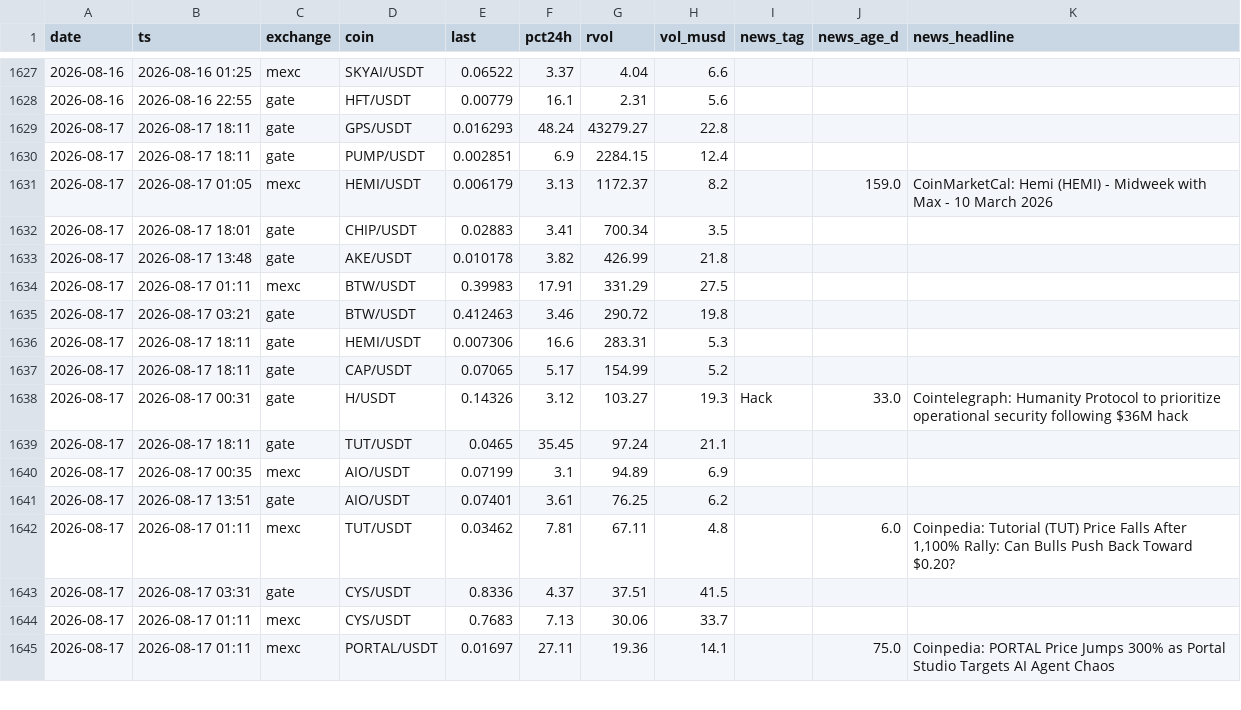
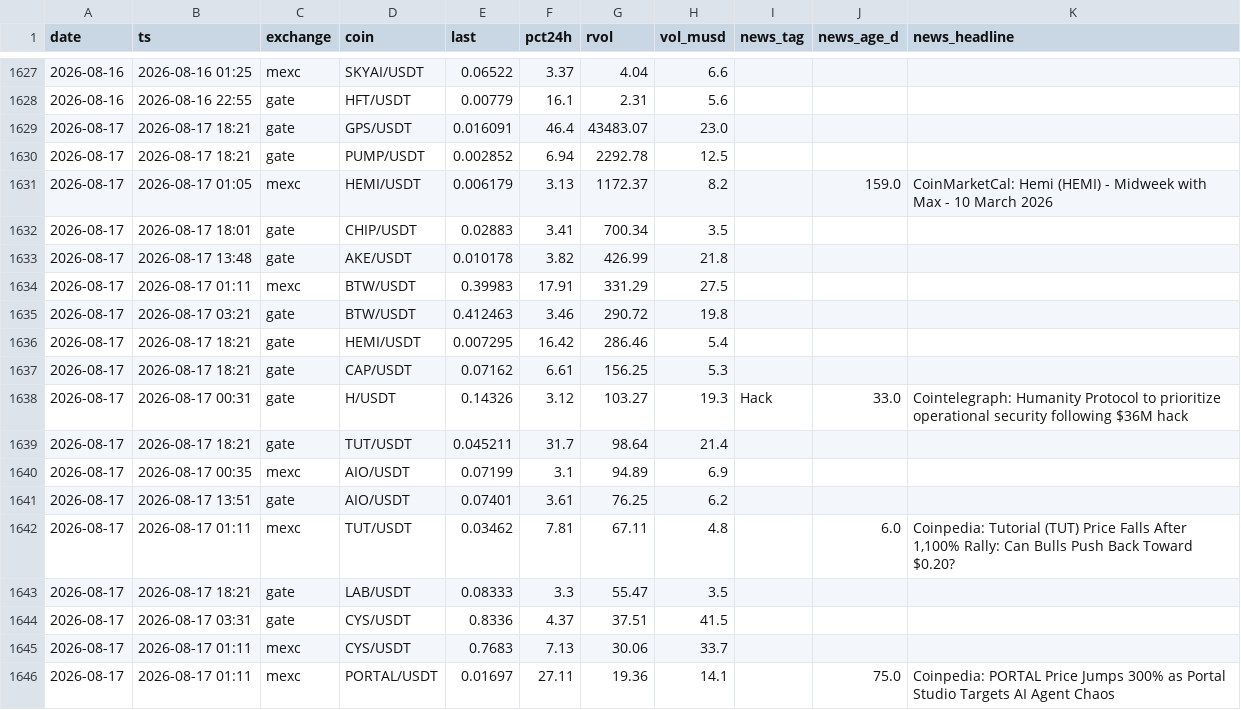
Before and after one commit to ChrisM001/scanner-site, a CSV file: crypto_scan_log.csv, drawn as a sheet; only a part is shown, gaps mark what is left out.

```diff
--- a/crypto_scan_log.csv
+++ b/crypto_scan_log.csv
@@ -1628,4 +1628,4 @@ date,ts,exchange,coin,last,pct24h,rvol,vol_musd,news_tag,news_age_d,news_headlin
 2026-08-16,2026-08-16 22:55,gate,HFT/USDT,0.00779,16.1,2.31,5.6,,,
-2026-08-17,2026-08-17 18:11,gate,GPS/USDT,0.016293,48.24,43279.27,22.8,,,
-2026-08-17,2026-08-17 18:11,gate,PUMP/USDT,0.002851,6.9,2284.15,12.4,,,
+2026-08-17,2026-08-17 18:21,gate,GPS/USDT,0.016091,46.4,43483.07,23.0,,,
+2026-08-17,2026-08-17 18:21,gate,PUMP/USDT,0.002852,6.94,2292.78,12.5,,,
 2026-08-17,2026-08-17 01:05,mexc,HEMI/USDT,0.006179,3.13,1172.37,8.2,,159.0,CoinMarketCal: Hemi (HEMI) - Midweek with Max - 10 March 2026
@@ -1635,6 +1635,6 @@ date,ts,exchange,coin,last,pct24h,rvol,vol_musd,news_tag,news_age_d,news_headlin
 2026-08-17,2026-08-17 03:21,gate,BTW/USDT,0.412463,3.46,290.72,19.8,,,
-2026-08-17,2026-08-17 18:11,gate,HEMI/USDT,0.007306,16.6,283.31,5.3,,,
-2026-08-17,2026-08-17 18:11,gate,CAP/USDT,0.07065,5.17,154.99,5.2,,,
+2026-08-17,2026-08-17 18:21,gate,HEMI/USDT,0.007295,16.42,286.46,5.4,,,
+2026-08-17,2026-08-17 18:21,gate,CAP/USDT,0.07162,6.61,156.25,5.3,,,
 2026-08-17,2026-08-17 00:31,gate,H/USDT,0.14326,3.12,103.27,19.3,Hack,33.0,Cointelegraph: Humanity Protocol to prioritize operational security following $36M hack
-2026-08-17,2026-08-17 18:11,gate,TUT/USDT,0.0465,35.45,97.24,21.1,,,
+2026-08-17,2026-08-17 18:21,gate,TUT/USDT,0.045211,31.7,98.64,21.4,,,
 2026-08-17,2026-08-17 00:35,mexc,AIO/USDT,0.07199,3.1,94.89,6.9,,,
@@ -1642,2 +1642,3 @@ date,ts,exchange,coin,last,pct24h,rvol,vol_musd,news_tag,news_age_d,news_headlin
 2026-08-17,2026-08-17 01:11,mexc,TUT/USDT,0.03462,7.81,67.11,4.8,,6.0,"Coinpedia: Tutorial (TUT) Price Falls After 1,100% Rally: Can Bulls Push Back Toward $0.20?"
+2026-08-17,2026-08-17 18:21,gate,LAB/USDT,0.08333,3.3,55.47,3.5,,,
 2026-08-17,2026-08-17 03:31,gate,CYS/USDT,0.8336,4.37,37.51,41.5,,,
```
Also changed, not shown: 1 other file.
